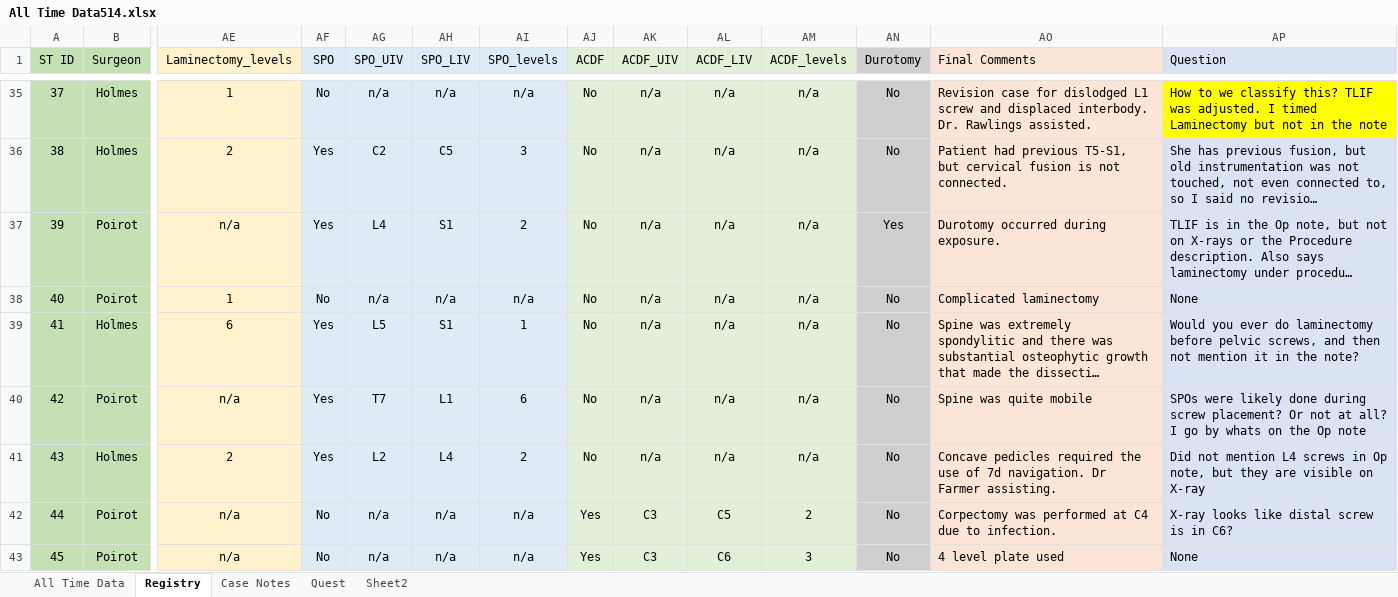
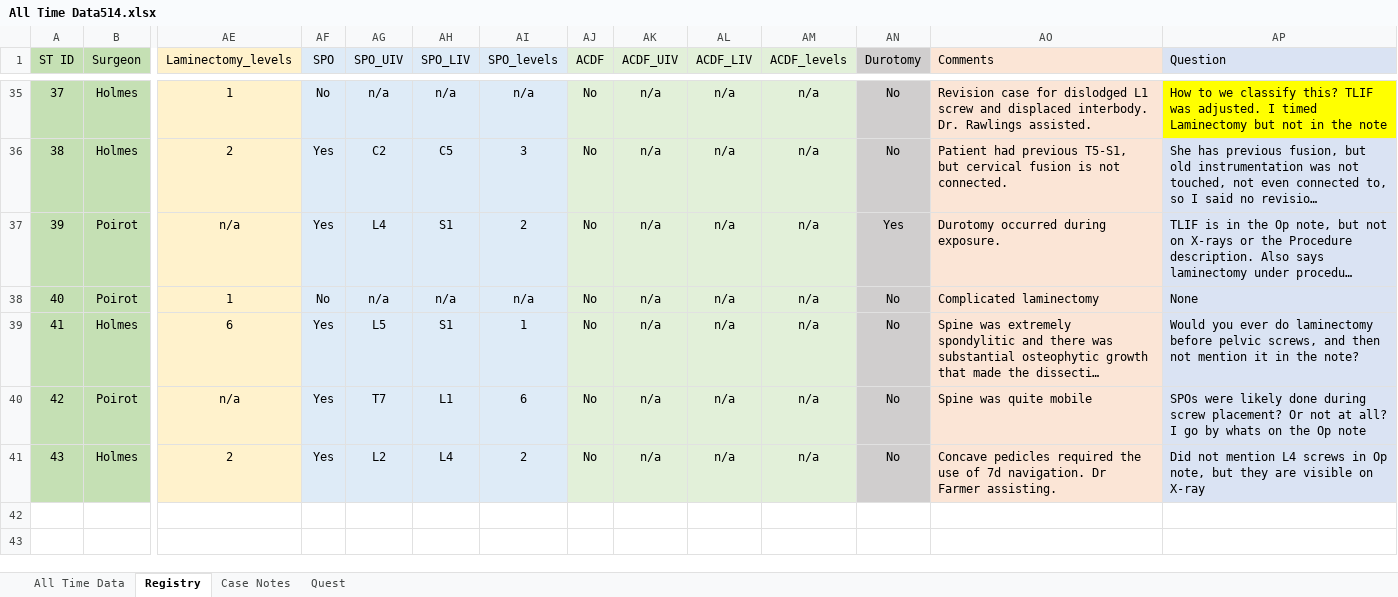
Before and after one commit to brycedemopoulos/surgery_timings_app, an Excel workbook: All Time Data514.xlsx, sheet Registry, drawn as a sheet; only a part is shown, gaps mark what is left out; long unchanged cells end in …; values as stored, in another font and other column widths than the file's, no borders; rows hold the shown columns only; the diff names each change by its address in the sheet, - before the commit and + after, or states it on an @@ line.

```diff
--- a/All Time Data514.xlsx (sheet Registry)
+++ b/All Time Data514.xlsx (sheet Registry)
-sheet tab: Sheet2
-AO1: Final Comments
+AO1: Comments
-row 42: 44 | Poirot | n/a | No | n/a | n/a | n/a | Yes | C3 | C5 | 2 | No | Corpectomy was performed at C4 due to infection. | X-ray looks like distal screw is in C6?
-row 43: 45 | Poirot | n/a | No | n/a | n/a | n/a | Yes | C3 | C6 | 3 | No | 4 level plate used | None
```
Also changed, not shown: sheet All Time Data.
